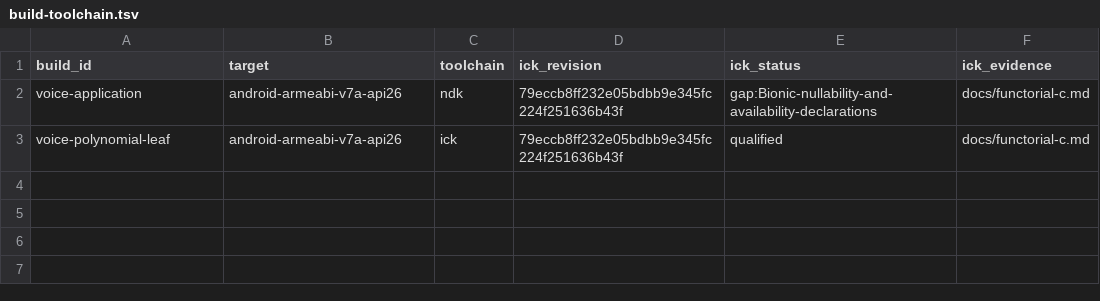
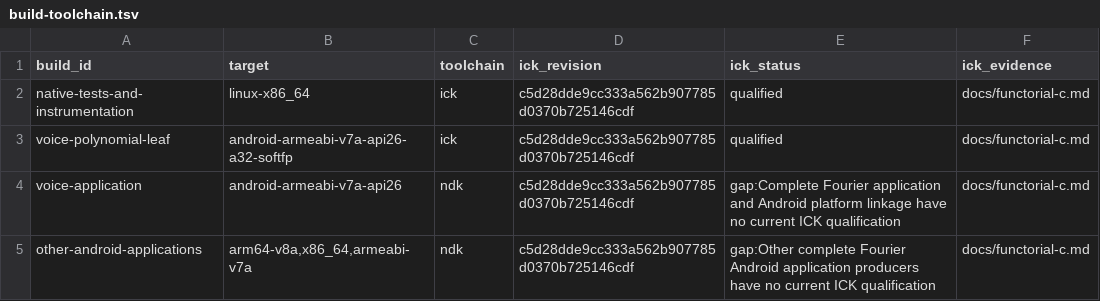
Before and after one commit to isomorphismes/Fourier-sound, a TSV file: ci/build-toolchain.tsv, drawn as a sheet.

Commit message:
Compose the Fourier Horner leaf in Icky C

```diff
--- a/ci/build-toolchain.tsv
+++ b/ci/build-toolchain.tsv
@@ -1,3 +1,5 @@
 build_id	target	toolchain	ick_revision	ick_status	ick_evidence
-voice-application	android-armeabi-v7a-api26	ndk	79eccb8ff232e05bdbb9e345fc224f251636b43f	gap:Bionic-nullability-and-availability-declarations	docs/functorial-c.md
-voice-polynomial-leaf	android-armeabi-v7a-api26	ick	79eccb8ff232e05bdbb9e345fc224f251636b43f	qualified	docs/functorial-c.md
+native-tests-and-instrumentation	linux-x86_64	ick	c5d28dde9cc333a562b907785d0370b725146cdf	qualified	docs/functorial-c.md
+voice-polynomial-leaf	android-armeabi-v7a-api26-a32-softfp	ick	c5d28dde9cc333a562b907785d0370b725146cdf	qualified	docs/functorial-c.md
+voice-application	android-armeabi-v7a-api26	ndk	c5d28dde9cc333a562b907785d0370b725146cdf	gap:Complete Fourier application and Android platform linkage have no current ICK qualification	docs/functorial-c.md
+other-android-applications	arm64-v8a,x86_64,armeabi-v7a	ndk	c5d28dde9cc333a562b907785d0370b725146cdf	gap:Other complete Fourier Android application producers have no current ICK qualification	docs/functorial-c.md
```
Also changed, not shown: 8 other files.
